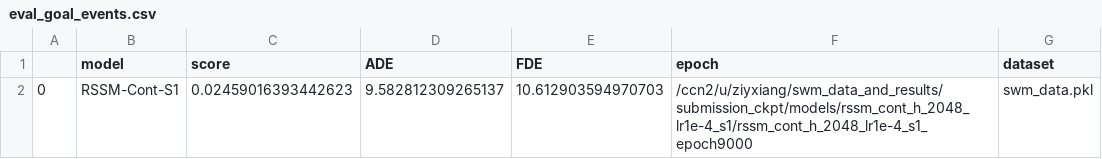
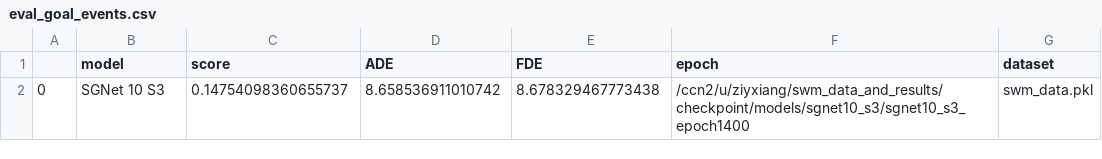
Before and after one commit to locross93/SocialWorldModeling, a CSV file: results/eval_goal_events.csv, drawn as a sheet.

```diff
--- a/results/eval_goal_events.csv
+++ b/results/eval_goal_events.csv
@@ -1,2 +1,2 @@
 ,model,score,ADE,FDE,epoch,dataset
-0,RSSM-Cont-S1,0.02459016393442623,9.582812309265137,10.612903594970703,/ccn2/u/ziyxiang/swm_data_and_results/submission_ckpt/models/rssm_cont_h_2048_lr1e-4_s1/rssm_cont_h_2048_lr1e-4_s1_epoch9000,swm_data.pkl
+0,SGNet 10 S3,0.14754098360655737,8.658536911010742,8.678329467773438,/ccn2/u/ziyxiang/swm_data_and_results/checkpoint/models/sgnet10_s3/sgnet10_s3_epoch1400,swm_data.pkl
```
Also changed, not shown: results/all_results_move_events.csv, 5 other files.
